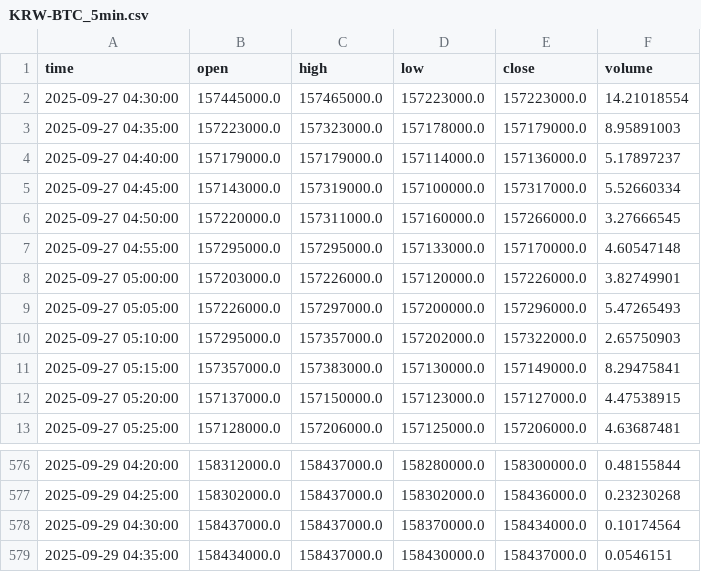
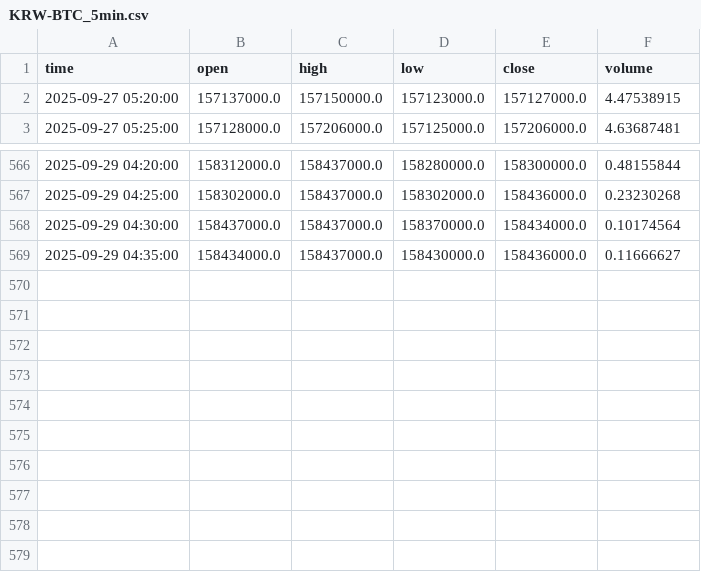
Before and after one commit to ChaeHTEON/upbit-rsi-monitor, a CSV file: KRW-BTC_5min.csv, drawn as a sheet; only a part is shown, gaps mark what is left out.

```diff
--- a/KRW-BTC_5min.csv
+++ b/KRW-BTC_5min.csv
@@ -1,12 +1,2 @@
 time,open,high,low,close,volume
-2025-09-27 04:30:00,157445000.0,157465000.0,157223000.0,157223000.0,14.21018554
-2025-09-27 04:35:00,157223000.0,157323000.0,157178000.0,157179000.0,8.95891003
-2025-09-27 04:40:00,157179000.0,157179000.0,157114000.0,157136000.0,5.17897237
-2025-09-27 04:45:00,157143000.0,157319000.0,157100000.0,157317000.0,5.52660334
-2025-09-27 04:50:00,157220000.0,157311000.0,157160000.0,157266000.0,3.27666545
-2025-09-27 04:55:00,157295000.0,157295000.0,157133000.0,157170000.0,4.60547148
-2025-09-27 05:00:00,157203000.0,157226000.0,157120000.0,157226000.0,3.82749901
-2025-09-27 05:05:00,157226000.0,157297000.0,157200000.0,157296000.0,5.47265493
-2025-09-27 05:10:00,157295000.0,157357000.0,157202000.0,157322000.0,2.65750903
-2025-09-27 05:15:00,157357000.0,157383000.0,157130000.0,157149000.0,8.29475841
 2025-09-27 05:20:00,157137000.0,157150000.0,157123000.0,157127000.0,4.47538915
@@ -578,2 +568,2 @@ time,open,high,low,close,volume
 2025-09-29 04:30:00,158437000.0,158437000.0,158370000.0,158434000.0,0.10174564
-2025-09-29 04:35:00,158434000.0,158437000.0,158430000.0,158437000.0,0.0546151
+2025-09-29 04:35:00,158434000.0,158437000.0,158430000.0,158436000.0,0.11666627
```
